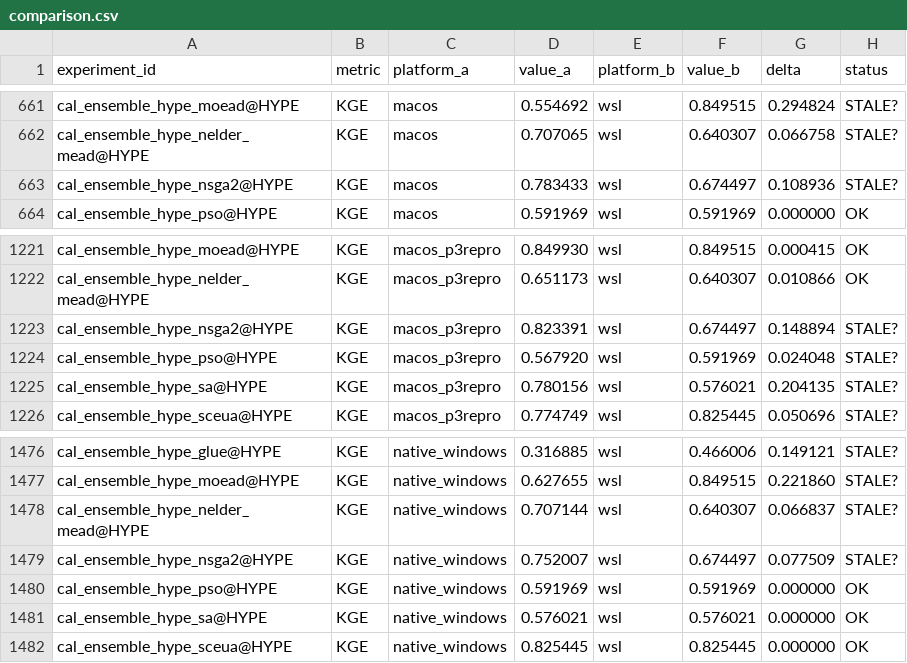
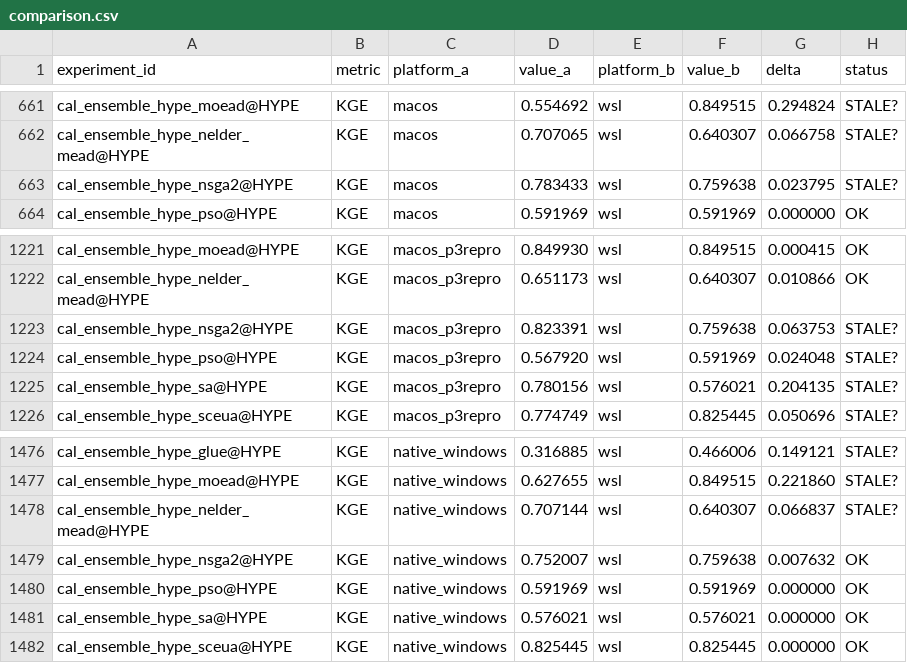
Before and after one commit to DarriEy/SYMFLUENCE, a CSV file: examples/paper_case_studies/repro_status/comparison.csv, drawn as a sheet; only a part is shown, gaps mark what is left out.

```diff
--- a/examples/paper_case_studies/repro_status/comparison.csv
+++ b/examples/paper_case_studies/repro_status/comparison.csv
@@ -662,3 +662,3 @@ cal_ensemble_hype_moead@HYPE,KGE,macos,0.554692,wsl,0.849515,0.294824,STALE?
 cal_ensemble_hype_nelder_mead@HYPE,KGE,macos,0.707065,wsl,0.640307,0.066758,STALE?
-cal_ensemble_hype_nsga2@HYPE,KGE,macos,0.783433,wsl,0.674497,0.108936,STALE?
+cal_ensemble_hype_nsga2@HYPE,KGE,macos,0.783433,wsl,0.759638,0.023795,STALE?
 cal_ensemble_hype_pso@HYPE,KGE,macos,0.591969,wsl,0.591969,0.000000,OK
@@ -1222,3 +1222,3 @@ cal_ensemble_hype_moead@HYPE,KGE,macos_p3repro,0.849930,wsl,0.849515,0.000415,OK
 cal_ensemble_hype_nelder_mead@HYPE,KGE,macos_p3repro,0.651173,wsl,0.640307,0.010866,OK
-cal_ensemble_hype_nsga2@HYPE,KGE,macos_p3repro,0.823391,wsl,0.674497,0.148894,STALE?
+cal_ensemble_hype_nsga2@HYPE,KGE,macos_p3repro,0.823391,wsl,0.759638,0.063753,STALE?
 cal_ensemble_hype_pso@HYPE,KGE,macos_p3repro,0.567920,wsl,0.591969,0.024048,STALE?
@@ -1478,3 +1478,3 @@ cal_ensemble_hype_moead@HYPE,KGE,native_windows,0.627655,wsl,0.849515,0.221860,S
 cal_ensemble_hype_nelder_mead@HYPE,KGE,native_windows,0.707144,wsl,0.640307,0.066837,STALE?
-cal_ensemble_hype_nsga2@HYPE,KGE,native_windows,0.752007,wsl,0.674497,0.077509,STALE?
+cal_ensemble_hype_nsga2@HYPE,KGE,native_windows,0.752007,wsl,0.759638,0.007632,OK
 cal_ensemble_hype_pso@HYPE,KGE,native_windows,0.591969,wsl,0.591969,0.000000,OK
```
Also changed, not shown: examples/paper_case_studies/repro_status/metrics_wsl.csv.
